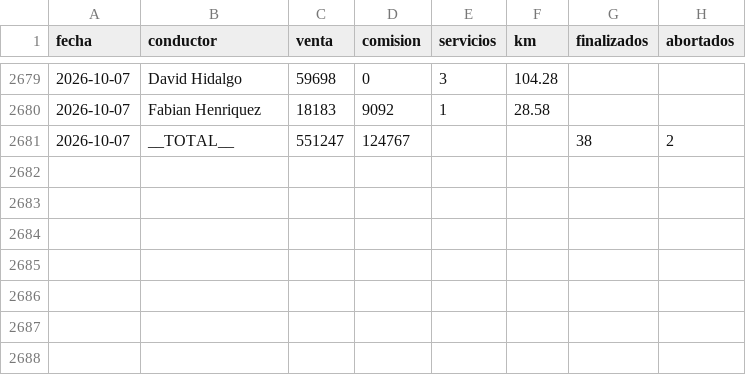
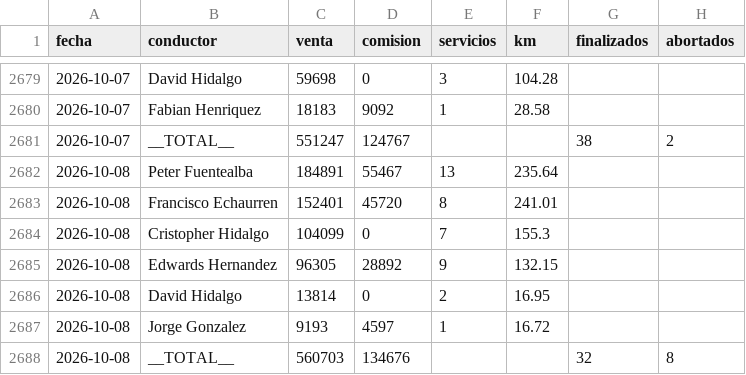
Before and after one commit to rubness007/qz-13a41abc58, a CSV file: e2964fb4.csv, drawn as a sheet; only a part is shown, gaps mark what is left out.

Commit message:
Reporte 2026-10-08

```diff
--- a/e2964fb4.csv
+++ b/e2964fb4.csv
@@ -2681 +2681,8 @@ fecha,conductor,venta,comision,servicios,km,finalizados,abortados
 2026-10-07,__TOTAL__,551247,124767,,,38,2
+2026-10-08,Peter Fuentealba,184891,55467,13,235.64,,
+2026-10-08,Francisco Echaurren,152401,45720,8,241.01,,
+2026-10-08,Cristopher Hidalgo,104099,0,7,155.3,,
+2026-10-08,Edwards Hernandez,96305,28892,9,132.15,,
+2026-10-08,David Hidalgo,13814,0,2,16.95,,
+2026-10-08,Jorge Gonzalez,9193,4597,1,16.72,,
+2026-10-08,__TOTAL__,560703,134676,,,32,8
```
